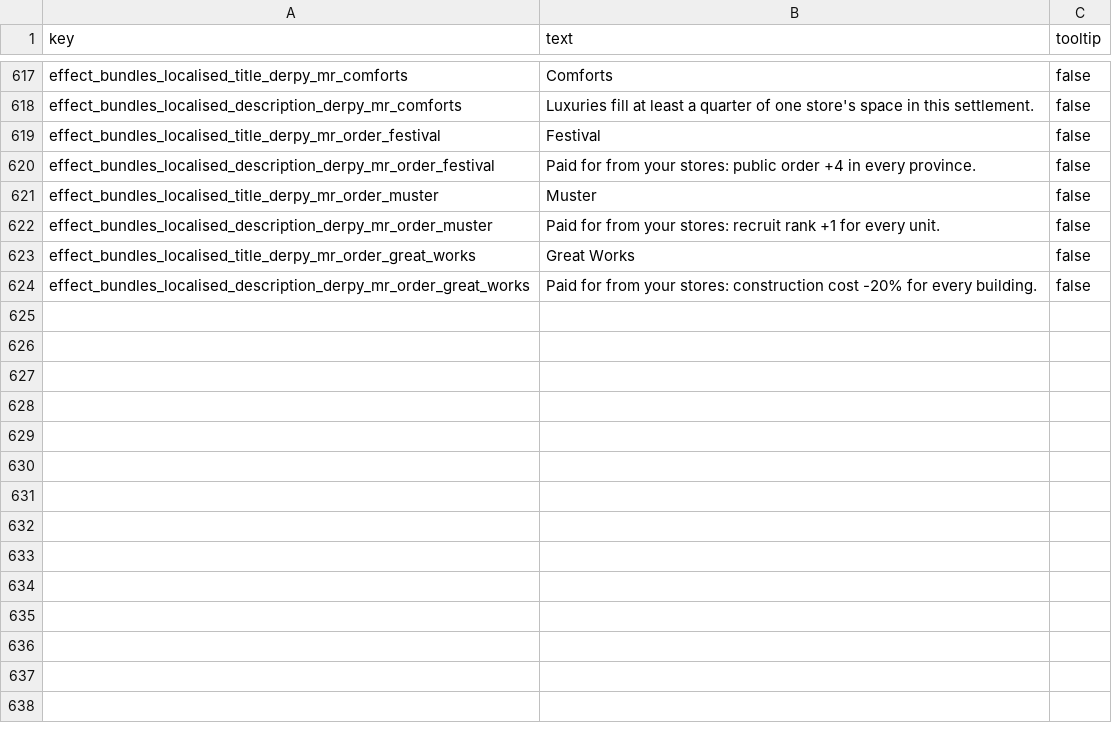
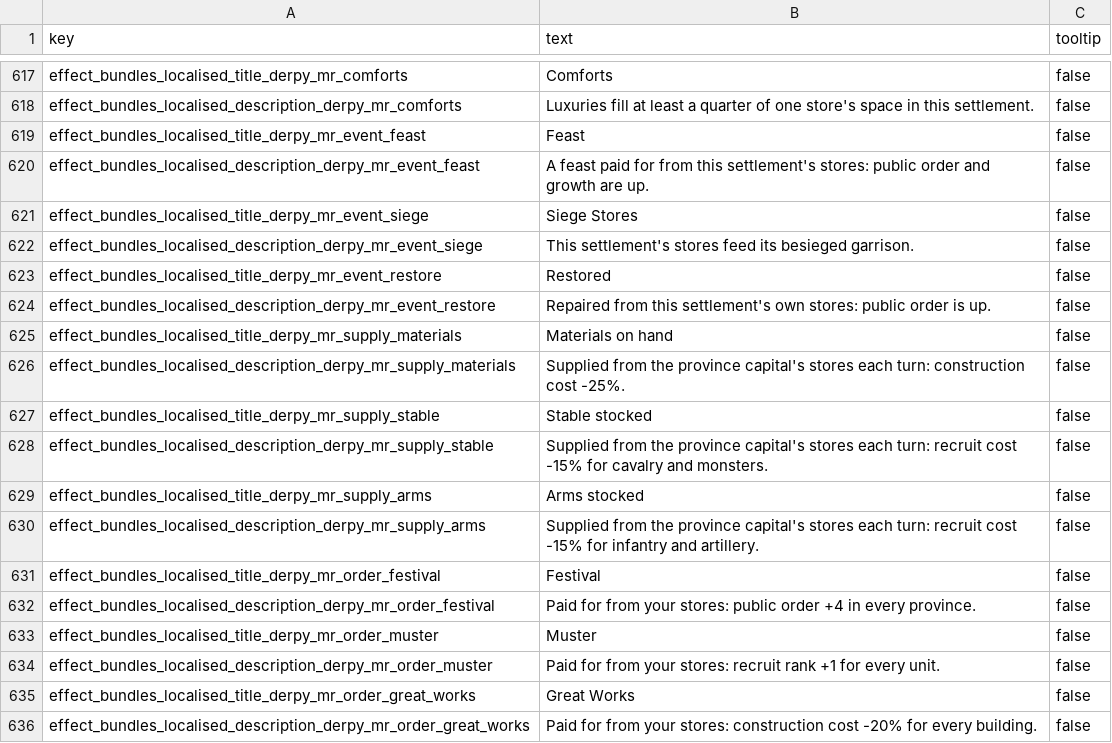
Before and after one commit to DerpyNewb/derpy-resource-overhaul, a TSV file: Modding Files/source/resource_overhaul/loc__derpy_more_resources.tsv, drawn as a sheet; only a part is shown, gaps mark what is left out; the diff covers the shown part only; the diff names each change by its address in the sheet, - before the commit and + after, or states it on an @@ line.

```diff
--- a/Modding Files/source/resource_overhaul/loc__derpy_more_resources.tsv
+++ b/Modding Files/source/resource_overhaul/loc__derpy_more_resources.tsv
+row 619: effect_bundles_localised_title_derpy_mr_event_feast | Feast | false
+row 620: effect_bundles_localised_description_derpy_mr_event_feast | A feast paid for from this settlement's stores: public order and growth are up. | false
+row 621: effect_bundles_localised_title_derpy_mr_event_siege | Siege Stores | false
+row 622: effect_bundles_localised_description_derpy_mr_event_siege | This settlement's stores feed its besieged garrison. | false
+row 623: effect_bundles_localised_title_derpy_mr_event_restore | Restored | false
+row 624: effect_bundles_localised_description_derpy_mr_event_restore | Repaired from this settlement's own stores: public order is up. | false
+row 625: effect_bundles_localised_title_derpy_mr_supply_materials | Materials on hand | false
+row 626: effect_bundles_localised_description_derpy_mr_supply_materials | Supplied from the province capital's stores each turn: construction cost -25%. | false
+row 627: effect_bundles_localised_title_derpy_mr_supply_stable | Stable stocked | false
+row 628: effect_bundles_localised_description_derpy_mr_supply_stable | Supplied from the province capital's stores each turn: recruit cost -15% for cavalry and monsters. | false
+row 629: effect_bundles_localised_title_derpy_mr_supply_arms | Arms stocked | false
+row 630: effect_bundles_localised_description_derpy_mr_supply_arms | Supplied from the province capital's stores each turn: recruit cost -15% for infantry and artillery. | false
```
Also changed, not shown: 32 added rows elsewhere in this file, Modding Files/source/resource_overhaul/effect_bundles_tables__derpy_more_resources.tsv, Modding Files/source/resource_overhaul/effect_bundles_to_effects_junctions_tables__derpy_more_resources.tsv, 14 other files.
